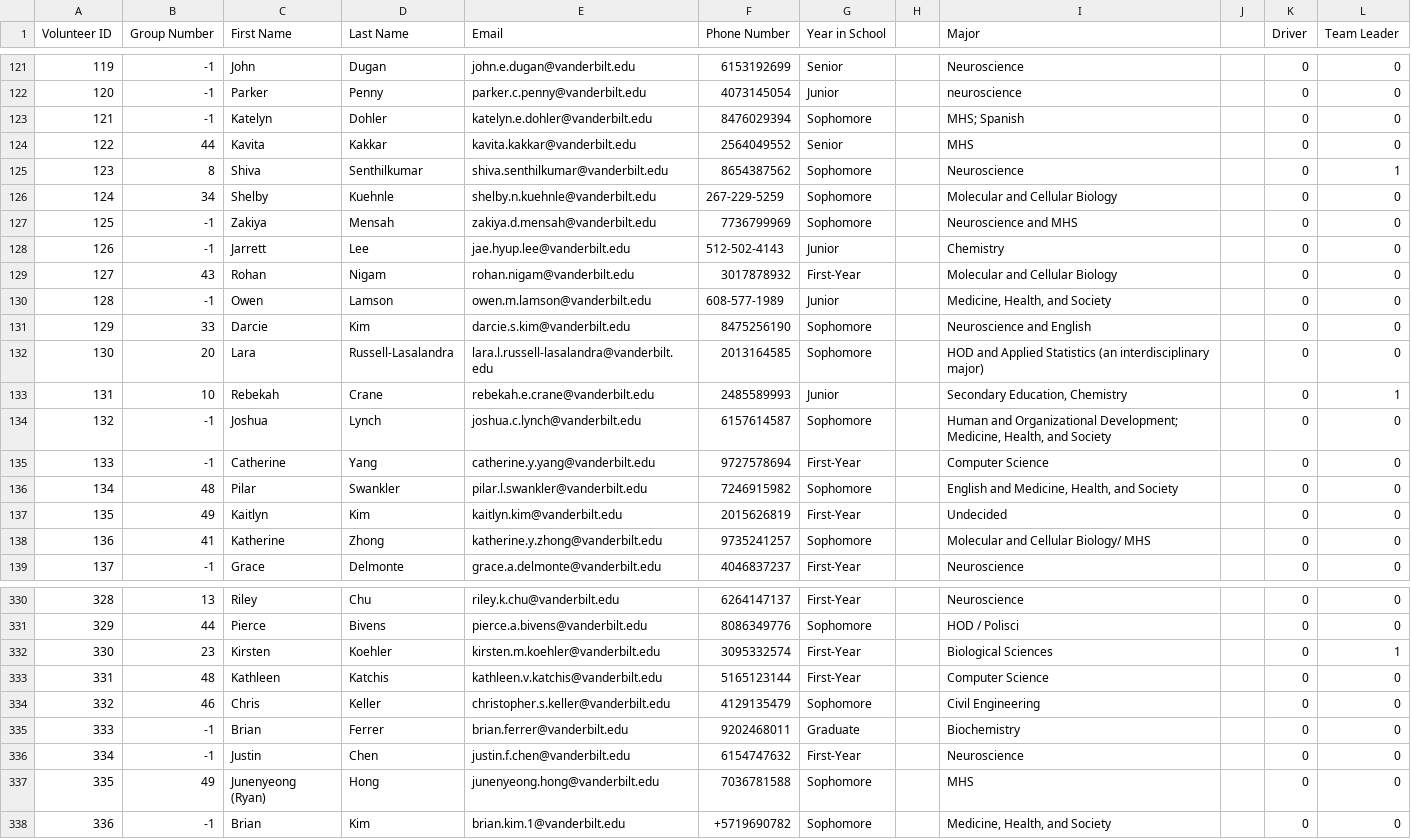
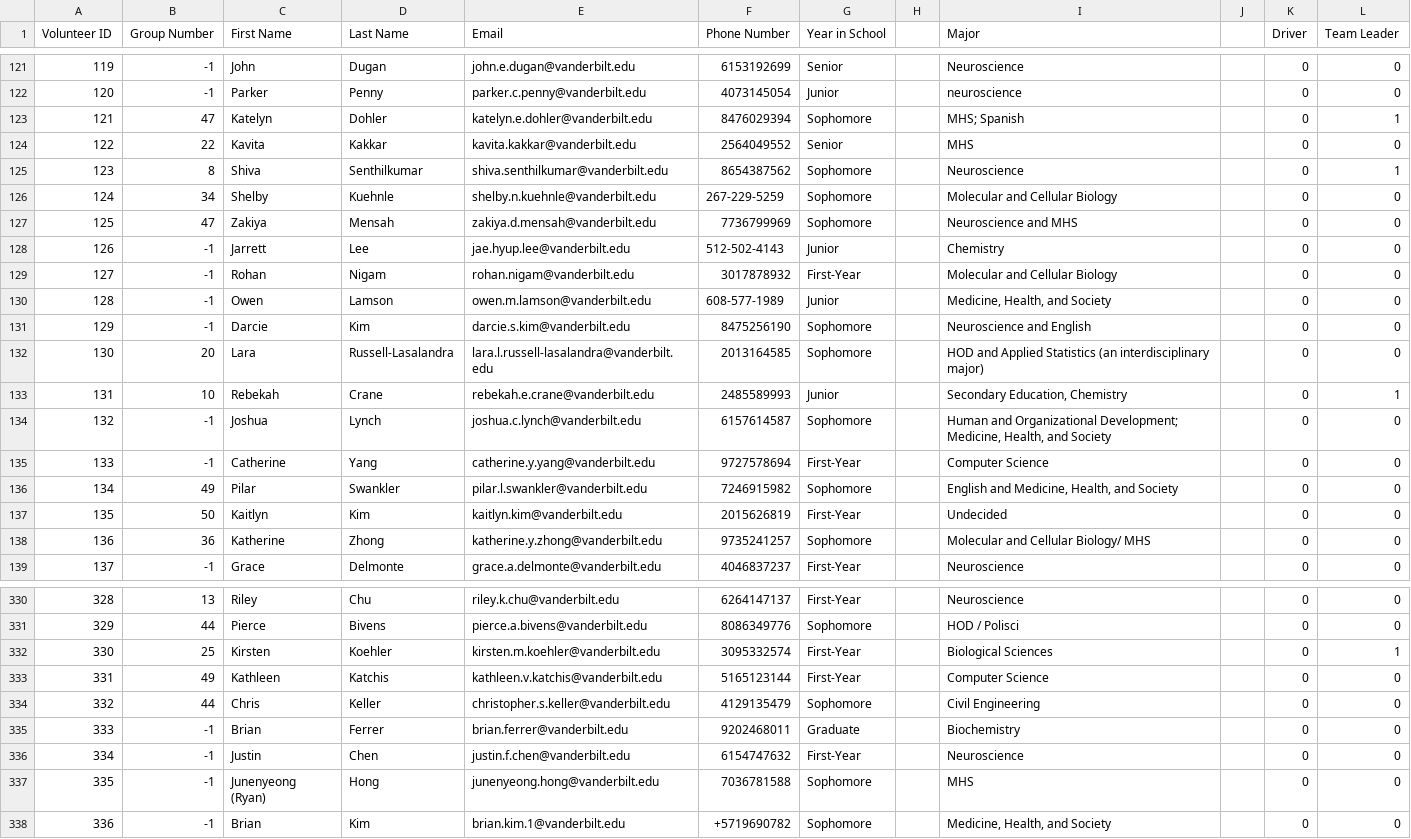
Before and after one commit to Vanderbilt-Student-Volunteers-Science/New_VSVS_Scheduler, a CSV file: results/raw_assignments.csv, drawn as a sheet; only a part is shown, gaps mark what is left out; the diff covers the shown part only; the diff names each change by its address in the sheet, - before the commit and + after, or states it on an @@ line.

```diff
--- a/results/raw_assignments.csv
+++ b/results/raw_assignments.csv
-B123 (Group Number): -1
+B123 (Group Number): 47
-L123 (Team Leader): 0
+L123 (Team Leader): 1
-B124 (Group Number): 44
+B124 (Group Number): 22
-B127 (Group Number): -1
+B127 (Group Number): 47
-B129 (Group Number): 43
+B129 (Group Number): -1
-B131 (Group Number): 33
+B131 (Group Number): -1
-B136 (Group Number): 48
+B136 (Group Number): 49
-B137 (Group Number): 49
+B137 (Group Number): 50
-B138 (Group Number): 41
+B138 (Group Number): 36
-B332 (Group Number): 23
+B332 (Group Number): 25
-B333 (Group Number): 48
+B333 (Group Number): 49
-B334 (Group Number): 46
+B334 (Group Number): 44
-B337 (Group Number): 49
+B337 (Group Number): -1
```
Also changed, not shown: 53 edited cells elsewhere in this file, data/classrooms.csv.
